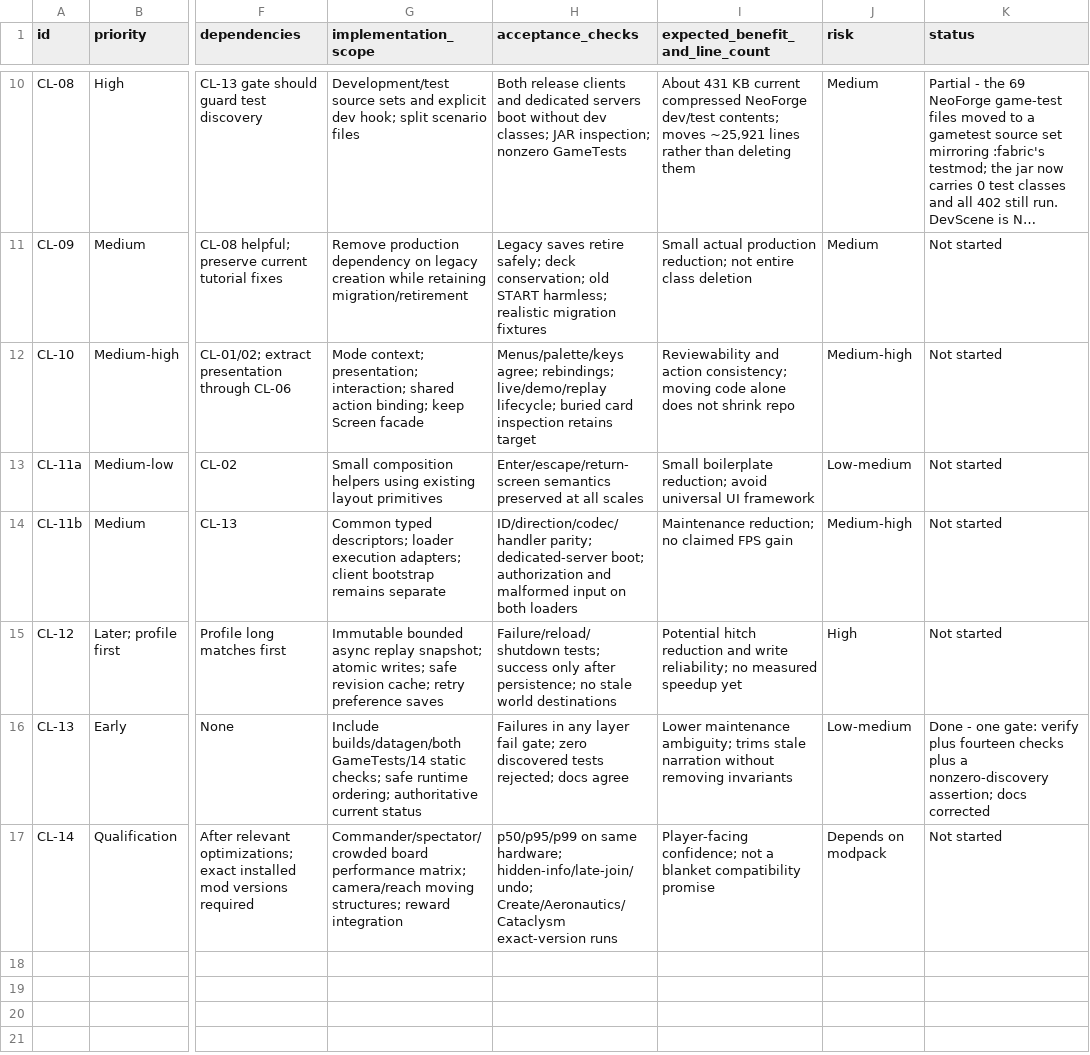
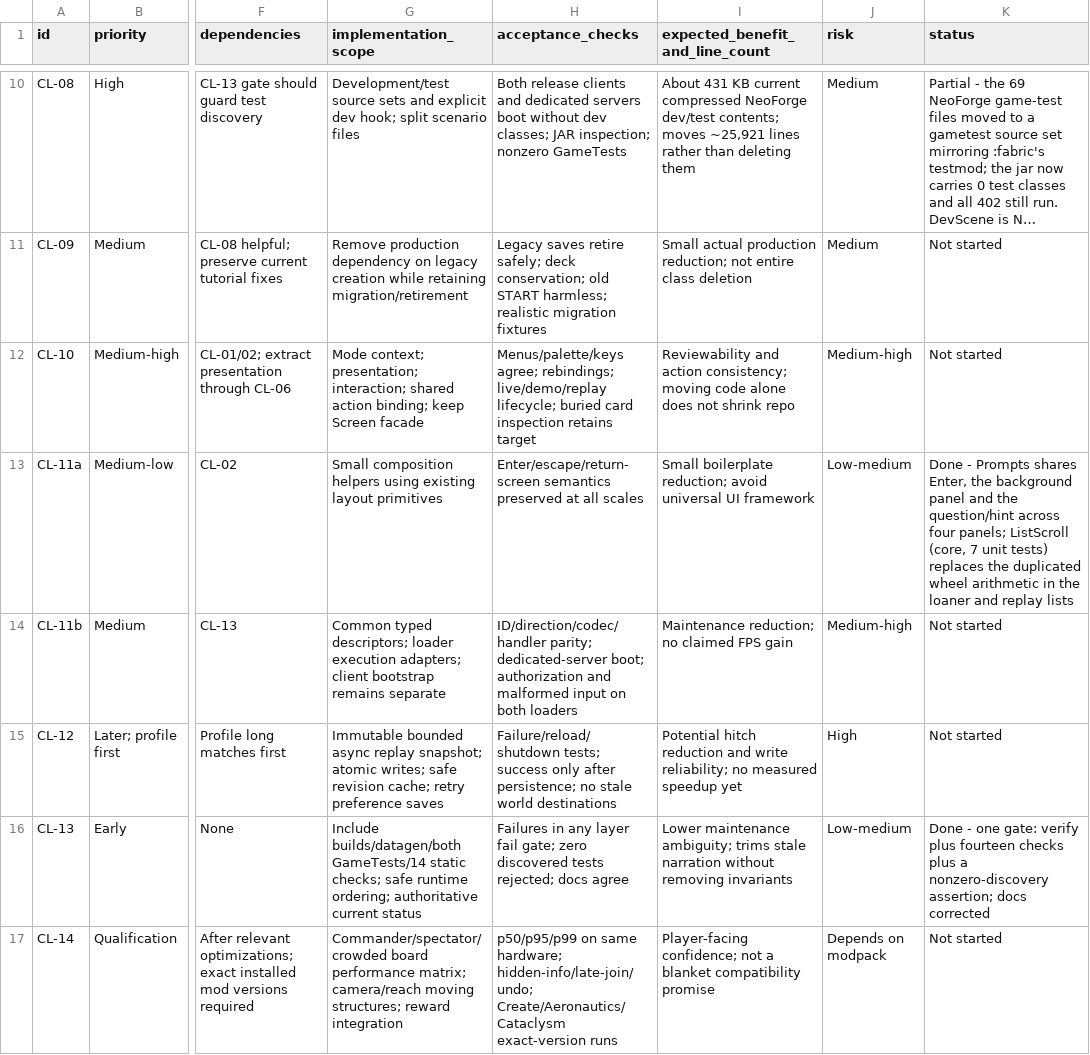
Before and after one commit to MeekTheSneak/Gathering, a CSV file: docs/reviews/cleanup-2026-09-13-roadmap.csv, drawn as a sheet; only a part is shown, gaps mark what is left out; long unchanged cells end in …; the diff names each change by its address in the sheet, - before the commit and + after, or states it on an @@ line.

```diff
--- a/docs/reviews/cleanup-2026-09-13-roadmap.csv
+++ b/docs/reviews/cleanup-2026-09-13-roadmap.csv
-K13 (status): Not started
+K13 (status): Done - Prompts shares Enter, the background panel and the question/hint across four panels; ListScroll (core, 7 unit tests) replaces the duplicated wheel arithmetic in the loaner and replay lists
```
Also changed, not shown: 9 other files.
